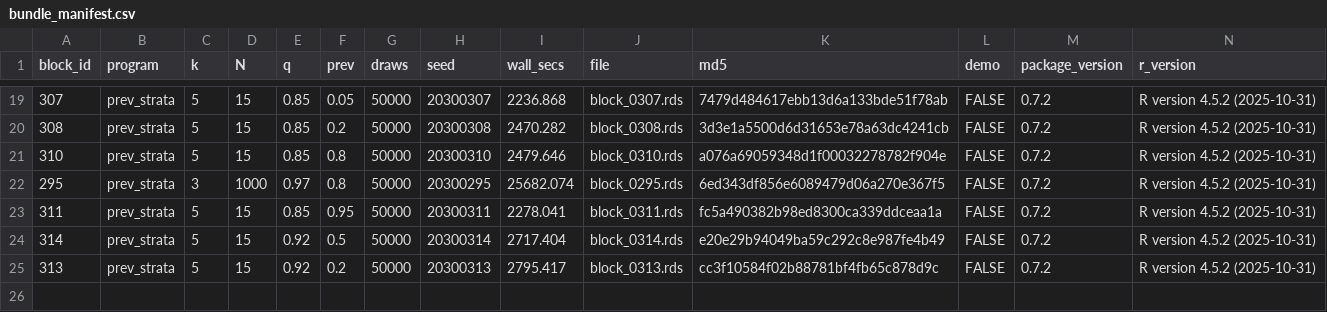
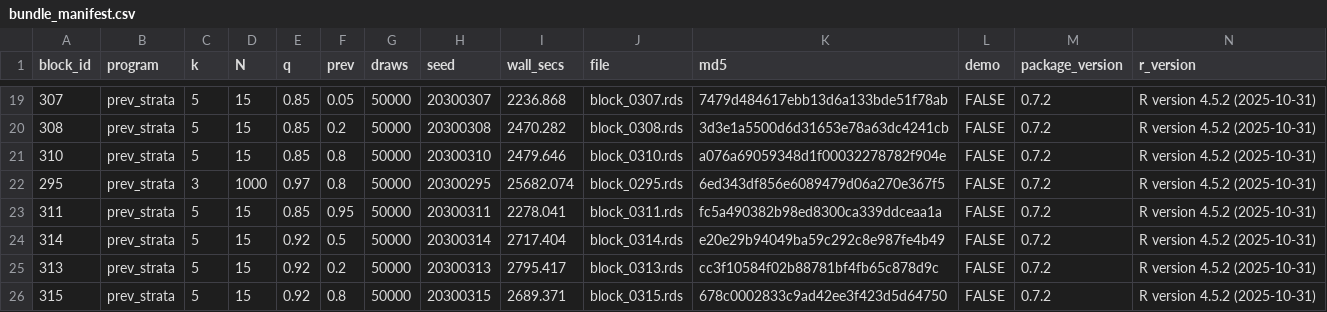
Before and after one commit to defense031/grassr, a CSV file: contrib/contributions/rachel-dill-gidaro-20260717-blocks291-335/bundle_manifest.csv, drawn as a sheet; only a part is shown, gaps mark what is left out; the diff names each change by its address in the sheet, - before the commit and + after, or states it on an @@ line.

Commit message:
block 315 (tail_topup)

```diff
--- a/contrib/contributions/rachel-dill-gidaro-20260717-blocks291-335/bundle_manifest.csv
+++ b/contrib/contributions/rachel-dill-gidaro-20260717-blocks291-335/bundle_manifest.csv
+row 26: 315 | prev_strata | 5 | 15 | 0.92 | 0.8 | 50000 | 20300315 | 2689.371 | block_0315.rds | 678c0002833c9ad42ee3f423d5d64750 | FALSE | 0.7.2 | R version 4.5.2 (2025-10-31)
```
Also changed, not shown: 1 other file.
